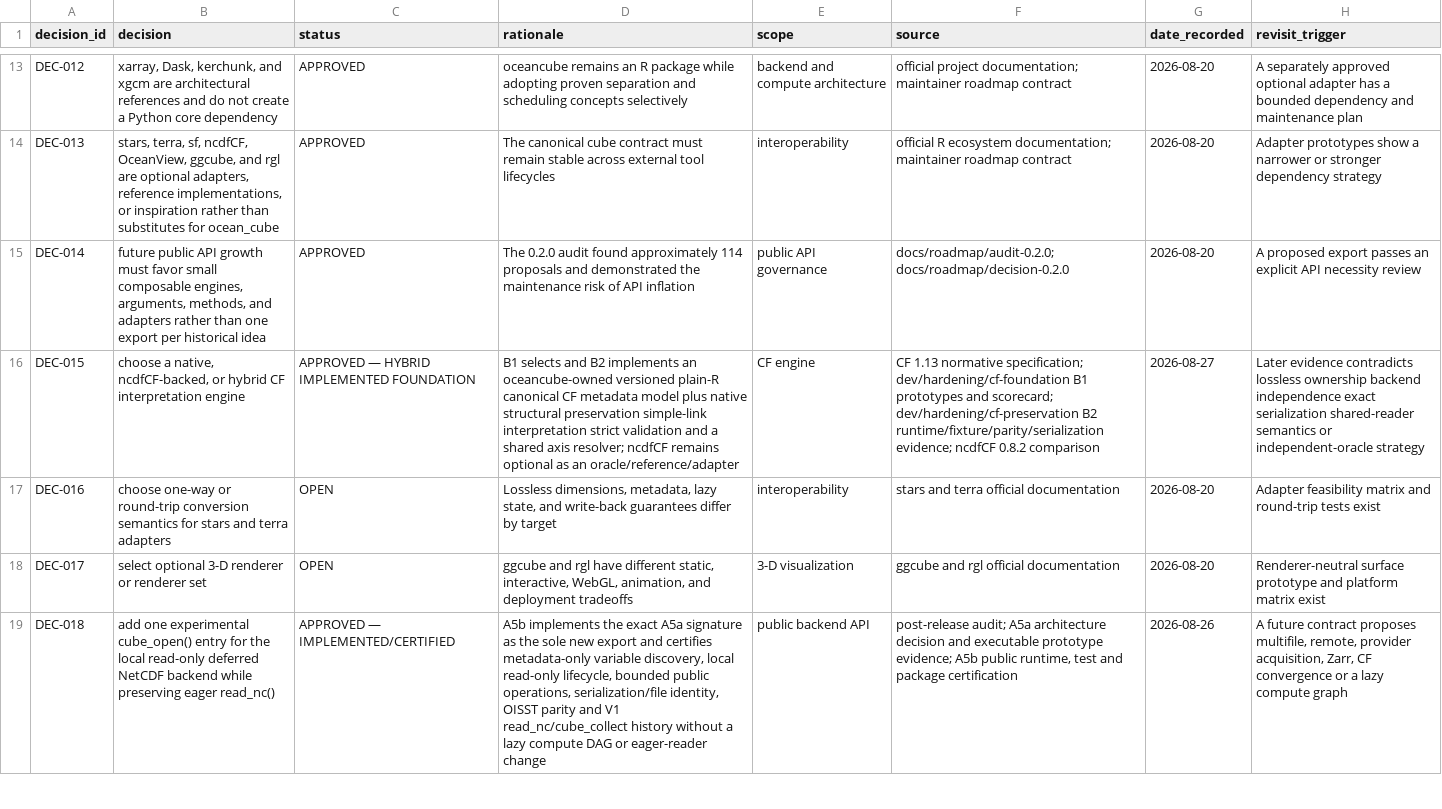
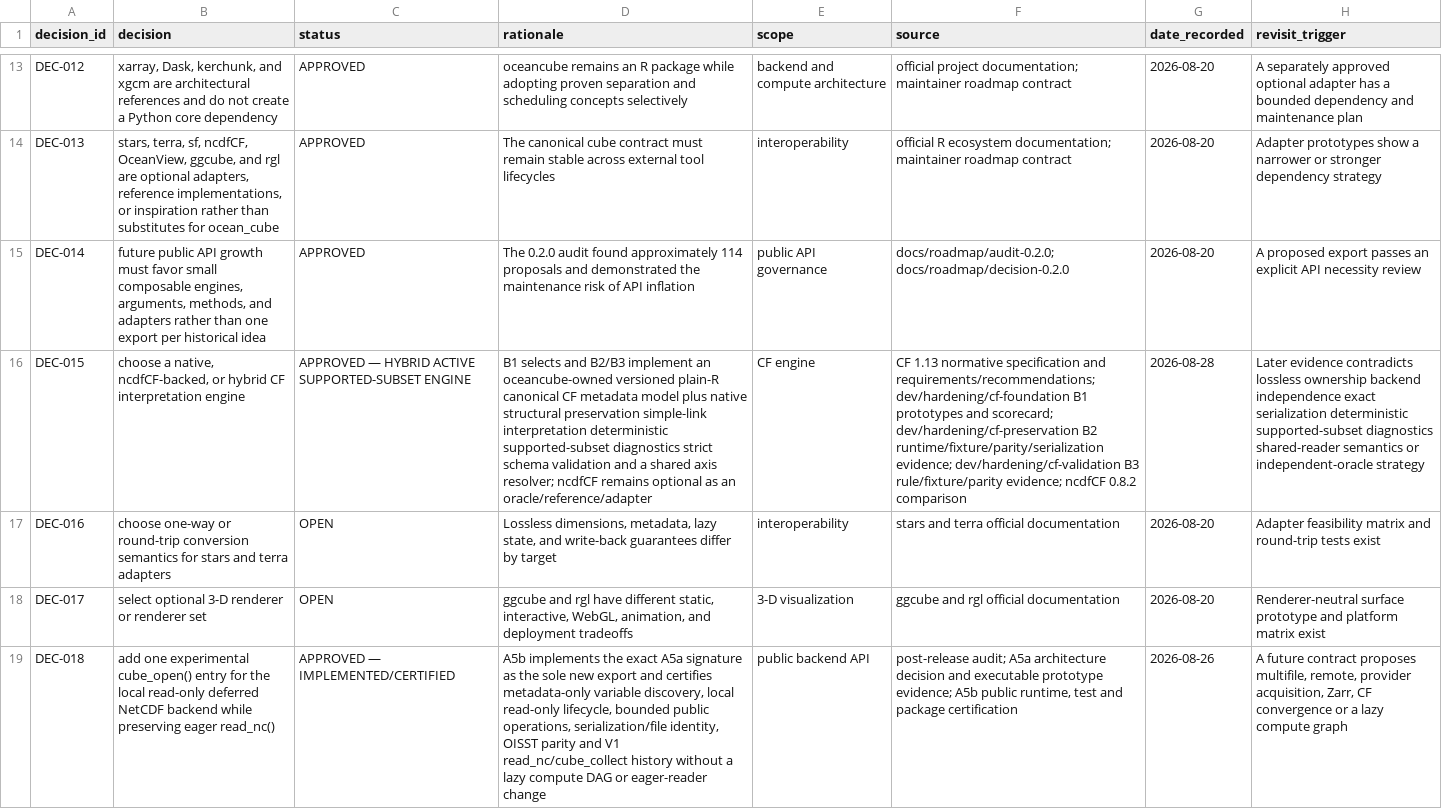
Before and after one commit to qselmer/oceancube, a CSV file: docs/roadmap/post-0.2.0/roadmap-decisions.csv, drawn as a sheet; only a part is shown, gaps mark what is left out; the diff names each change by its address in the sheet, - before the commit and + after, or states it on an @@ line.

```diff
--- a/docs/roadmap/post-0.2.0/roadmap-decisions.csv
+++ b/docs/roadmap/post-0.2.0/roadmap-decisions.csv
-C16 (status): APPROVED — HYBRID IMPLEMENTED FOUNDATION
+C16 (status): APPROVED — HYBRID ACTIVE SUPPORTED-SUBSET ENGINE
-D16 (rationale): …selects and B2 implements an oceancube-owned versioned plain-R canonical CF metadata model plus native structural preservation simple-link interpretation strict validation and…
+D16 (rationale): …selects and B2/B3 implement an oceancube-owned versioned plain-R canonical CF metadata model plus native structural preservation simple-link interpretation deterministic supported-subset diagnostics strict schema validation and…
-F16 (source): …1.13 normative specification; dev/hardening/cf-foundation B1 prototypes and scorecard; dev/hardening/cf-preservation B2 runtime/fixture/parity/serialization evidence; ncdfCF…
+F16 (source): …1.13 normative specification and requirements/recommendations; dev/hardening/cf-foundation B1 prototypes and scorecard; dev/hardening/cf-preservation B2 runtime/fixture/parity/serialization evidence; dev/hardening/cf-validation B3 rule/fixture/parity evidence; ncdfCF…
-G16 (date_recorded): 2026-08-27
+G16 (date_recorded): 2026-08-28
-H16 (revisit_trigger): …exact serialization shared-reader semantics…
+H16 (revisit_trigger): …exact serialization deterministic supported-subset diagnostics shared-reader semantics…
```
Also changed, not shown: dev/hardening/cf-foundation/b1-cf-coverage-matrix.csv, docs/roadmap/post-0.2.0/roadmap-provenance.csv, 16 other files.
